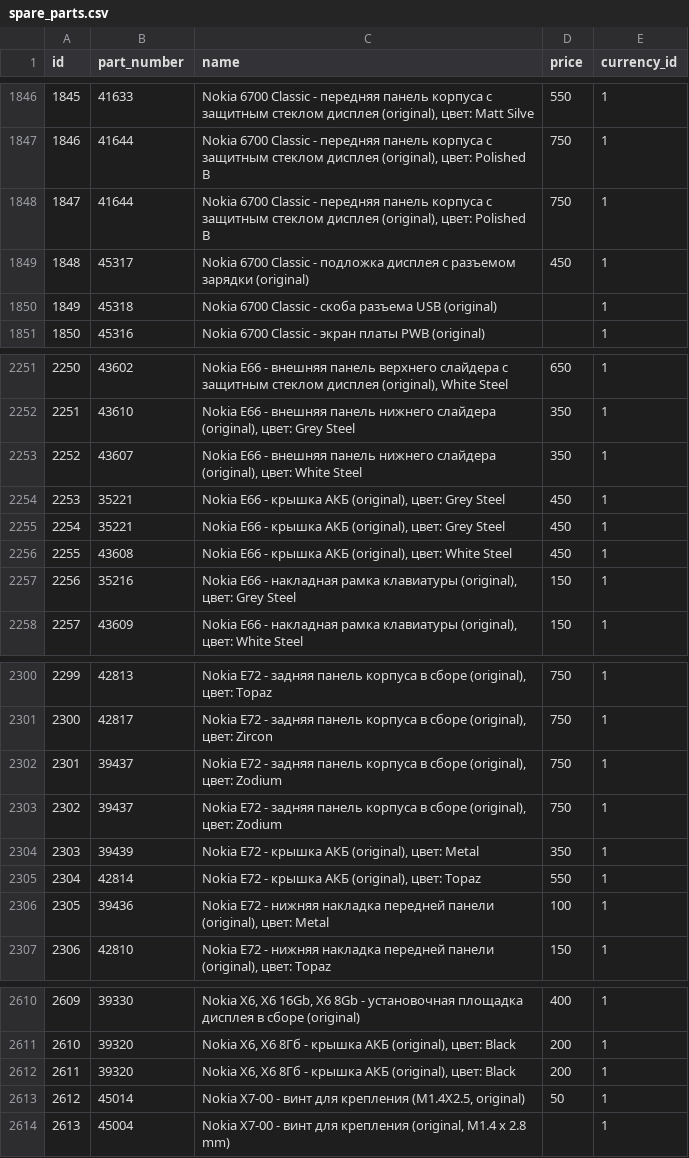
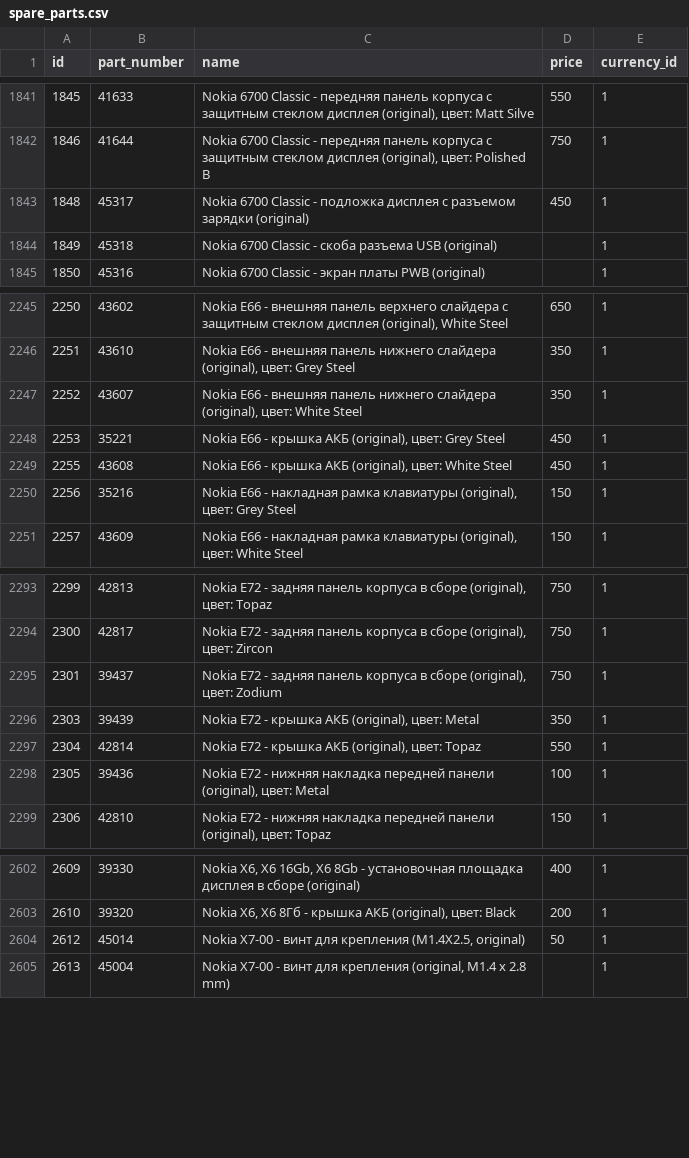
Before and after one commit to wivern/ServiceCenter, a CSV file: db/csv/spare_parts.csv, drawn as a sheet; only a part is shown, gaps mark what is left out; the diff covers the shown part only; the diff names each change by its address in the sheet, - before the commit and + after, or states it on an @@ line.

```diff
--- a/db/csv/spare_parts.csv
+++ b/db/csv/spare_parts.csv
-row 1848: 1847 | 41644 | Nokia 6700 Classic - передняя панель корпуса с защитным стеклом дисплея (original), цвет: Polished B | 750 | 1
-row 2255: 2254 | 35221 | Nokia E66 - крышка АКБ (original), цвет: Grey Steel | 450 | 1
-row 2303: 2302 | 39437 | Nokia E72 - задняя панель корпуса в сборе (original), цвет: Zodium | 750 | 1
-row 2612: 2611 | 39320 | Nokia X6, X6 8Гб - крышка АКБ (original), цвет: Black | 200 | 1
```
Also changed, not shown: 5 removed rows elsewhere in this file.
